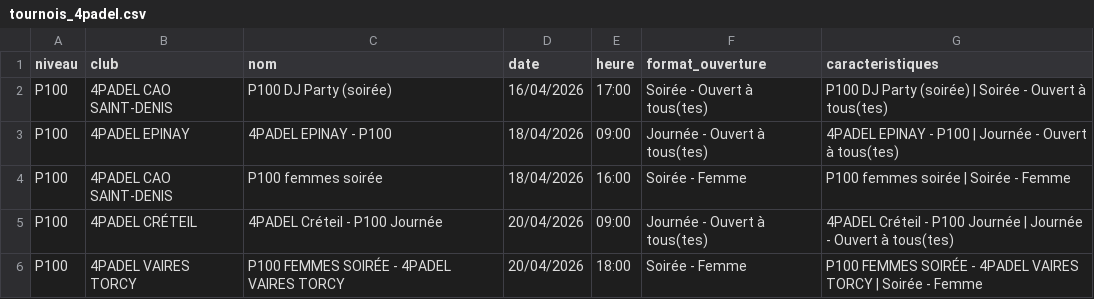
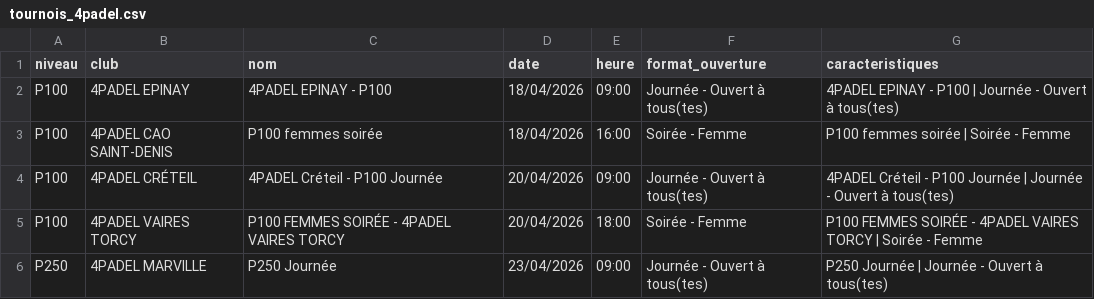
Before and after one commit to TheBigLouloup/Padel, a CSV file: tournois_4padel.csv, drawn as a sheet; only a part is shown; the shorter side is filled out with more unchanged rows; the diff names each change by its address in the sheet, - before the commit and + after, or states it on an @@ line.

```diff
--- a/tournois_4padel.csv
+++ b/tournois_4padel.csv
-row 2: P100 | 4PADEL CAO SAINT-DENIS | P100 DJ Party (soirée) | 16/04/2026 | 17:00 | Soirée - Ouvert à tous(tes) | P100 DJ Party (soirée) | Soirée - Ouvert à tous(tes)
```
